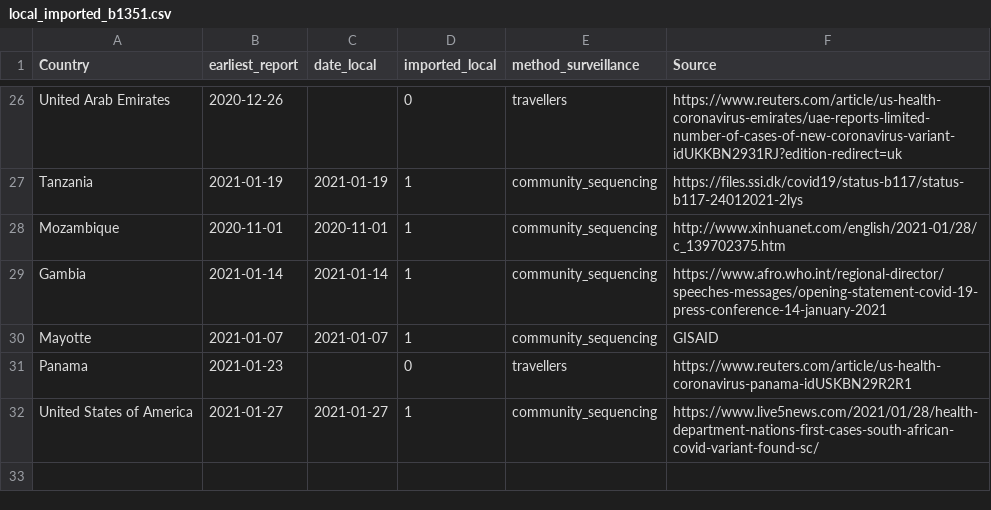
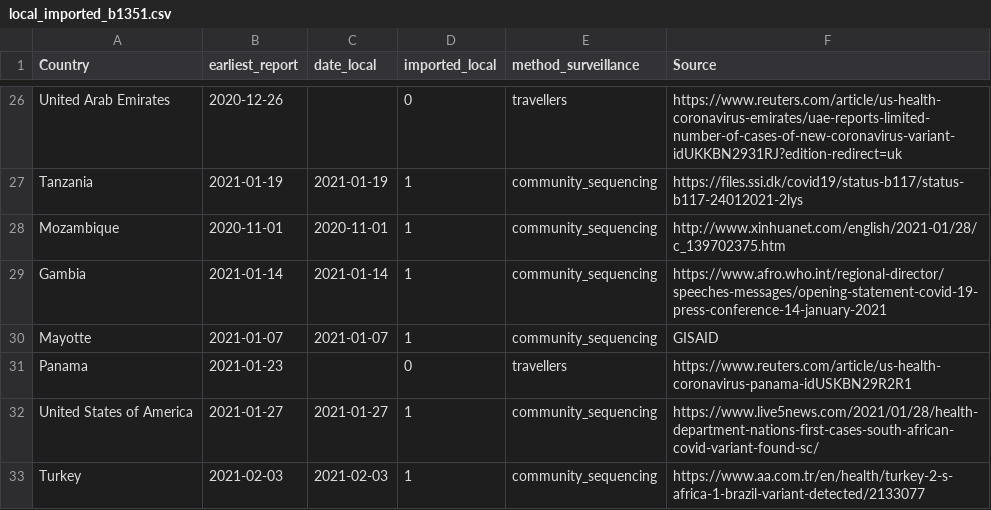
Before and after one commit to cov-lineages/grinch, a CSV file: grinch/data/local_imported_b1351.csv, drawn as a sheet; only a part is shown, gaps mark what is left out.

Commit message:
updating 351

```diff
--- a/grinch/data/local_imported_b1351.csv
+++ b/grinch/data/local_imported_b1351.csv
@@ -32 +32,2 @@ Panama,2021-01-23,,0,travellers,https://www.reuters.com/article/us-health-corona
 United States of America,2021-01-27,2021-01-27,1,community_sequencing,https://www.live5news.com/2021/01/28/health-department-nations-first-cases-south-african-covid-variant-found-sc/
+Turkey,2021-02-03,2021-02-03,1,community_sequencing,https://www.aa.com.tr/en/health/turkey-2-s-africa-1-brazil-variant-detected/2133077
```
